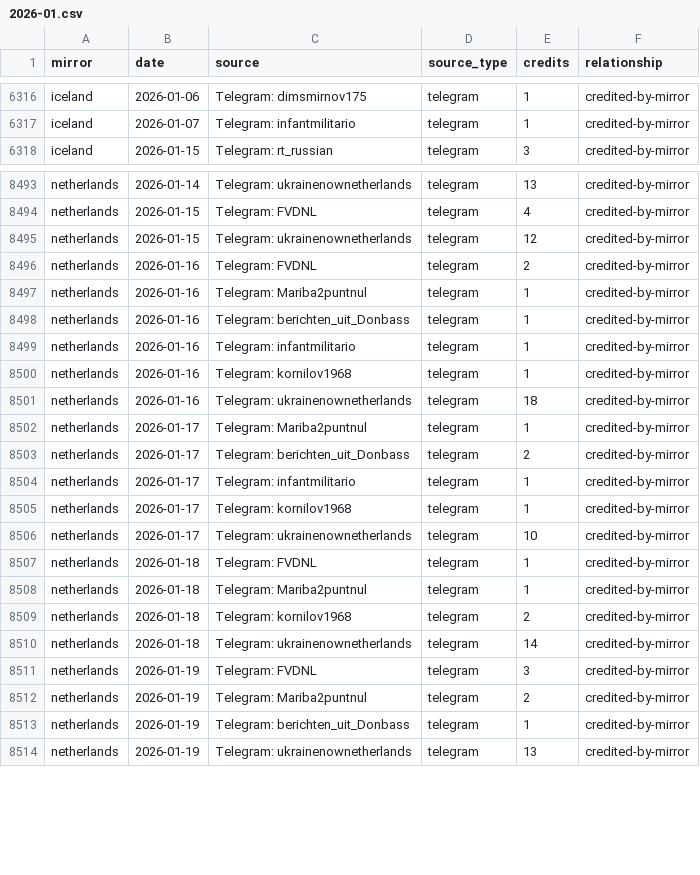
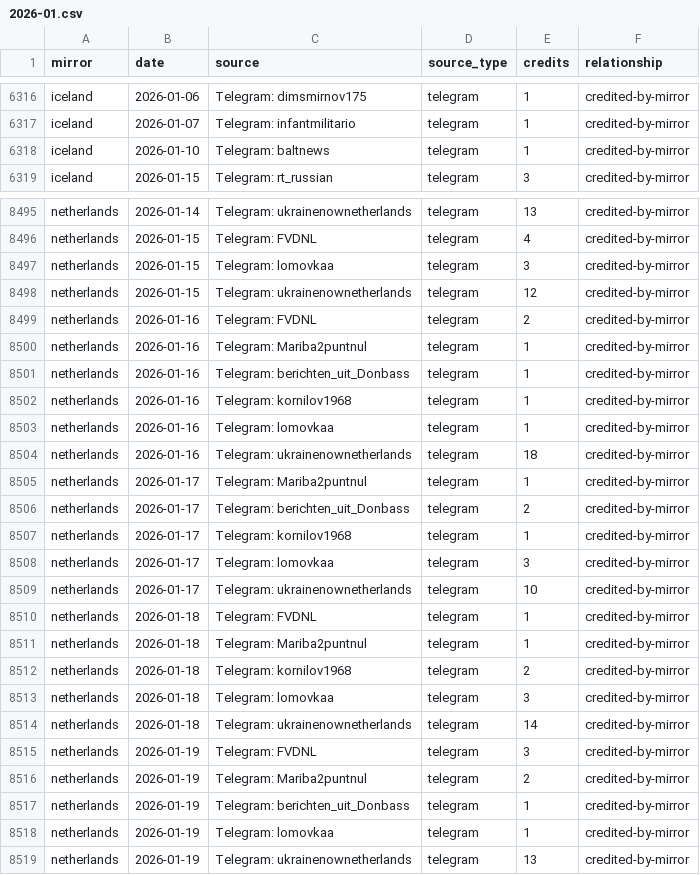
Before and after one commit to abognar-git/poisoned-well, a CSV file: data/panel/mirror_source_day/2026-01.csv, drawn as a sheet; only a part is shown, gaps mark what is left out; the diff covers the shown part only.

```diff
--- a/data/panel/mirror_source_day/2026-01.csv
+++ b/data/panel/mirror_source_day/2026-01.csv
@@ -6317,2 +6317,3 @@ iceland,2026-01-06,Telegram: dimsmirnov175,telegram,1,credited-by-mirror
 iceland,2026-01-07,Telegram: infantmilitario,telegram,1,credited-by-mirror
+iceland,2026-01-10,Telegram: baltnews,telegram,1,credited-by-mirror
 iceland,2026-01-15,Telegram: rt_russian,telegram,3,credited-by-mirror
@@ -8494,2 +8496,3 @@ netherlands,2026-01-14,Telegram: ukrainenownetherlands,telegram,13,credited-by-m
 netherlands,2026-01-15,Telegram: FVDNL,telegram,4,credited-by-mirror
+netherlands,2026-01-15,Telegram: lomovkaa,telegram,3,credited-by-mirror
 netherlands,2026-01-15,Telegram: ukrainenownetherlands,telegram,12,credited-by-mirror
@@ -8498,4 +8501,4 @@ netherlands,2026-01-16,Telegram: Mariba2puntnul,telegram,1,credited-by-mirror
 netherlands,2026-01-16,Telegram: berichten_uit_Donbass,telegram,1,credited-by-mirror
-netherlands,2026-01-16,Telegram: infantmilitario,telegram,1,credited-by-mirror
 netherlands,2026-01-16,Telegram: kornilov1968,telegram,1,credited-by-mirror
+netherlands,2026-01-16,Telegram: lomovkaa,telegram,1,credited-by-mirror
 netherlands,2026-01-16,Telegram: ukrainenownetherlands,telegram,18,credited-by-mirror
@@ -8503,4 +8506,4 @@ netherlands,2026-01-17,Telegram: Mariba2puntnul,telegram,1,credited-by-mirror
 netherlands,2026-01-17,Telegram: berichten_uit_Donbass,telegram,2,credited-by-mirror
-netherlands,2026-01-17,Telegram: infantmilitario,telegram,1,credited-by-mirror
 netherlands,2026-01-17,Telegram: kornilov1968,telegram,1,credited-by-mirror
+netherlands,2026-01-17,Telegram: lomovkaa,telegram,3,credited-by-mirror
 netherlands,2026-01-17,Telegram: ukrainenownetherlands,telegram,10,credited-by-mirror
@@ -8509,2 +8512,3 @@ netherlands,2026-01-18,Telegram: Mariba2puntnul,telegram,1,credited-by-mirror
 netherlands,2026-01-18,Telegram: kornilov1968,telegram,2,credited-by-mirror
+netherlands,2026-01-18,Telegram: lomovkaa,telegram,3,credited-by-mirror
 netherlands,2026-01-18,Telegram: ukrainenownetherlands,telegram,14,credited-by-mirror
@@ -8513,2 +8517,3 @@ netherlands,2026-01-19,Telegram: Mariba2puntnul,telegram,2,credited-by-mirror
 netherlands,2026-01-19,Telegram: berichten_uit_Donbass,telegram,1,credited-by-mirror
+netherlands,2026-01-19,Telegram: lomovkaa,telegram,1,credited-by-mirror
 netherlands,2026-01-19,Telegram: ukrainenownetherlands,telegram,13,credited-by-mirror
```
Also changed, not shown: 9 added rows, 5 removed rows and 14 edited cells elsewhere in this file, data/panel/mirror_source_day/2025-01.csv, data/panel/mirror_source_day/2025-11.csv, 24 other files.
